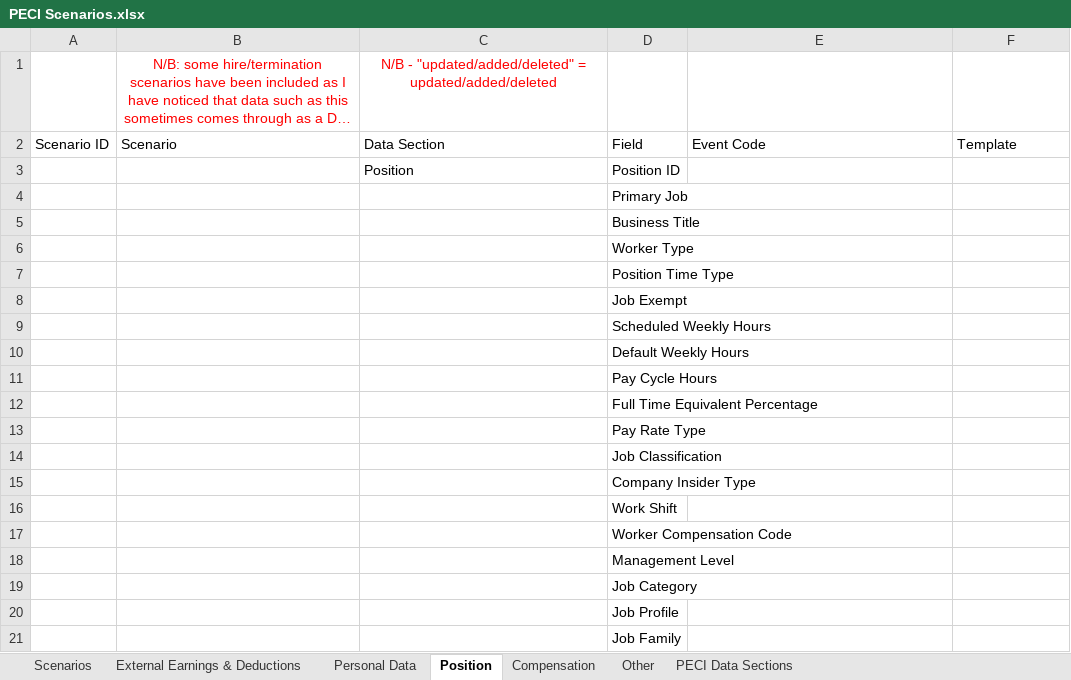
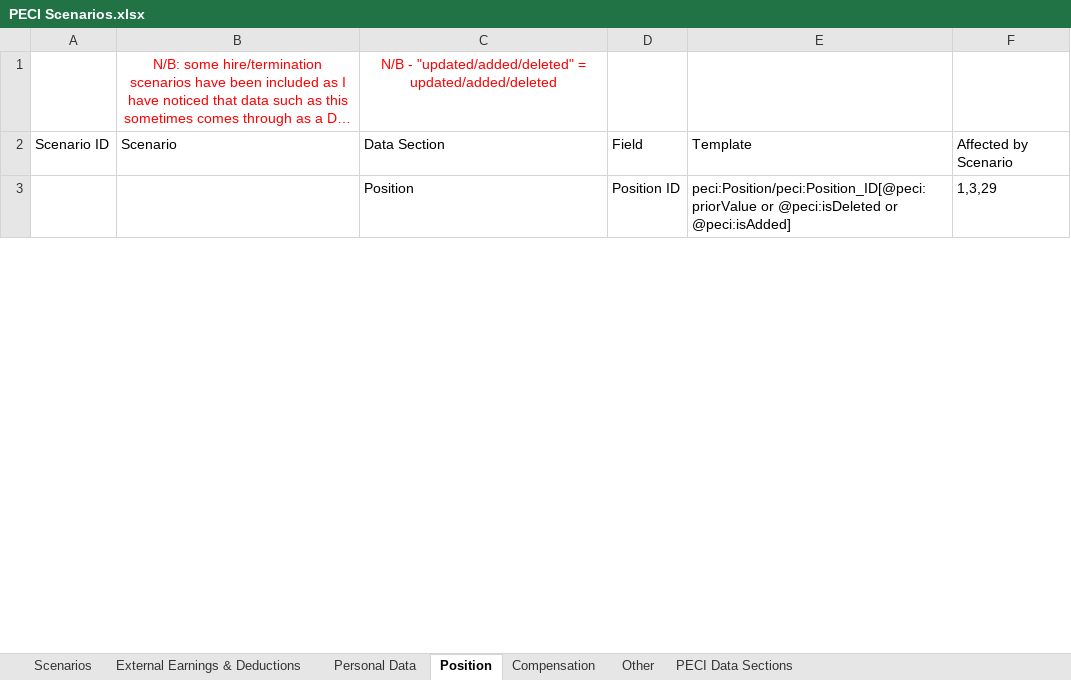
Before and after one commit to mdunwoody859/PECI-Survial-Kit, an Excel workbook: PECI Scenarios.xlsx, sheet Position, drawn as a sheet; only a part is shown; long unchanged cells end in …; values as stored, in another font and other column widths than the file's, no borders; table styles not drawn; removed rows and columns are numbered as before the commit, all else as after; the diff covers the shown part only; the diff names each change by its address in the sheet, - before the commit and + after, or states it on an @@ line.

Commit message:
Updating personal and position scenarios

```diff
--- a/PECI Scenarios.xlsx (sheet Position)
+++ b/PECI Scenarios.xlsx (sheet Position)
-E2: Event Code
+E2: Template
-F2: Template
+F2: Affected by Scenario
-E3: (empty)
+E3: peci:Position/peci:Position_ID[@peci:priorValue or @peci:isDeleted or @peci:isAdded]
-F3: (empty)
+F3: 1,3,29
-row 4:  |  |  | Primary Job
-row 5:  |  |  | Business Title
-row 6:  |  |  | Worker Type
-row 7:  |  |  | Position Time Type
-row 8:  |  |  | Job Exempt
-row 9:  |  |  | Scheduled Weekly Hours
-row 10:  |  |  | Default Weekly Hours
-row 11:  |  |  | Pay Cycle Hours
-row 12:  |  |  | Full Time Equivalent Percentage
-row 13:  |  |  | Pay Rate Type
-row 14:  |  |  | Job Classification
-row 15:  |  |  | Company Insider Type
-row 16:  |  |  | Work Shift
-row 17:  |  |  | Worker Compensation Code
-row 18:  |  |  | Management Level
-row 19:  |  |  | Job Category
-row 20:  |  |  | Job Profile
-row 21:  |  |  | Job Family
```
Also changed, not shown: 46 added rows, 28 removed rows and 5 edited cells elsewhere in this sheet, sheet Personal Data, sheet Scenarios, hidden cells.
